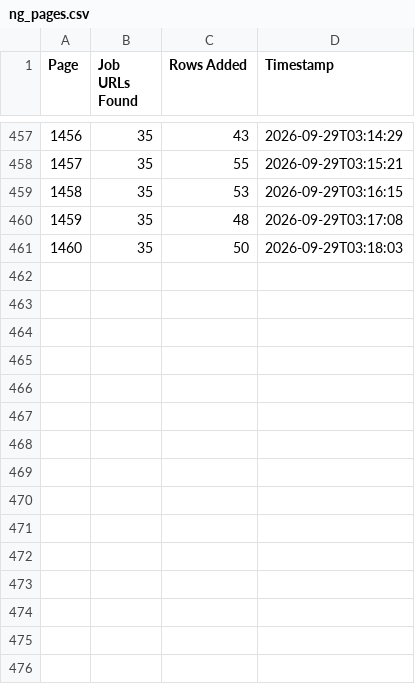
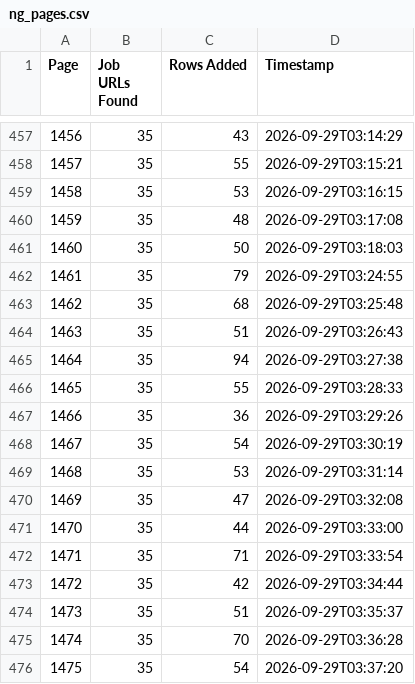
Before and after one commit to liliankason/ng-1001-1500, a CSV file: ng_pages.csv, drawn as a sheet; only a part is shown, gaps mark what is left out; the diff names each change by its address in the sheet, - before the commit and + after, or states it on an @@ line.

```diff
--- a/ng_pages.csv
+++ b/ng_pages.csv
+row 462: 1461 | 35 | 79 | 2026-09-29T03:24:55
+row 463: 1462 | 35 | 68 | 2026-09-29T03:25:48
+row 464: 1463 | 35 | 51 | 2026-09-29T03:26:43
+row 465: 1464 | 35 | 94 | 2026-09-29T03:27:38
+row 466: 1465 | 35 | 55 | 2026-09-29T03:28:33
+row 467: 1466 | 35 | 36 | 2026-09-29T03:29:26
+row 468: 1467 | 35 | 54 | 2026-09-29T03:30:19
+row 469: 1468 | 35 | 53 | 2026-09-29T03:31:14
+row 470: 1469 | 35 | 47 | 2026-09-29T03:32:08
+row 471: 1470 | 35 | 44 | 2026-09-29T03:33:00
+row 472: 1471 | 35 | 71 | 2026-09-29T03:33:54
+row 473: 1472 | 35 | 42 | 2026-09-29T03:34:44
+row 474: 1473 | 35 | 51 | 2026-09-29T03:35:37
+row 475: 1474 | 35 | 70 | 2026-09-29T03:36:28
+row 476: 1475 | 35 | 54 | 2026-09-29T03:37:20
```
Also changed, not shown: 1 other file.
